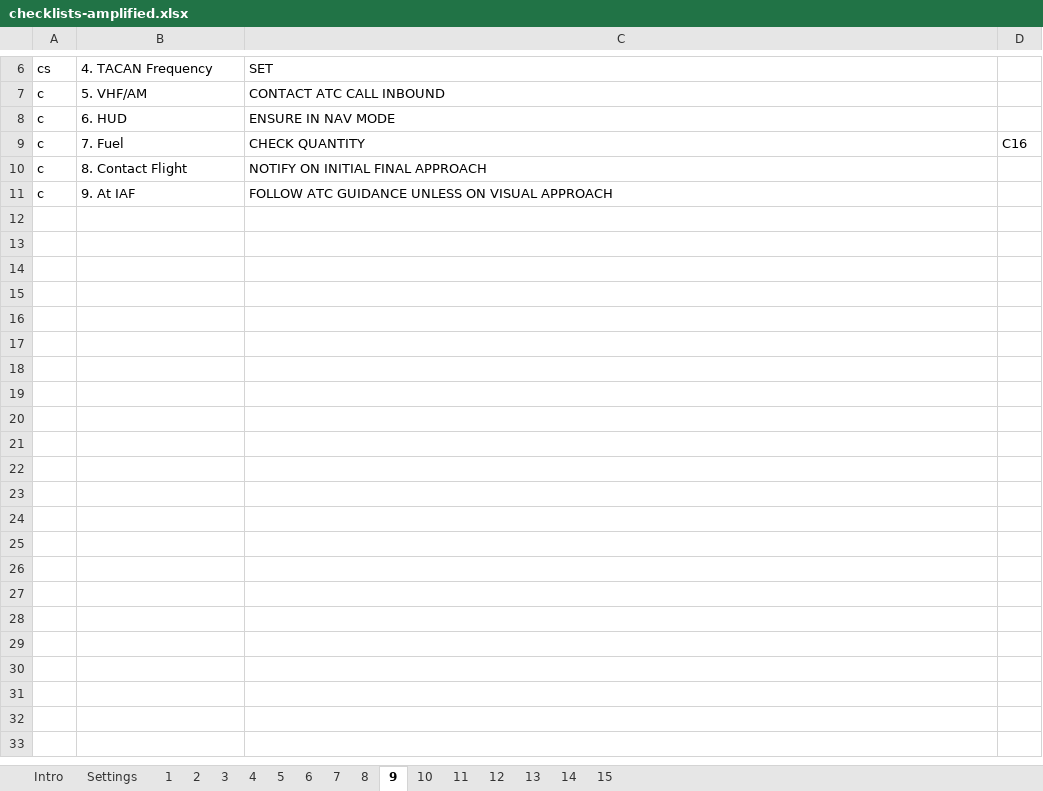
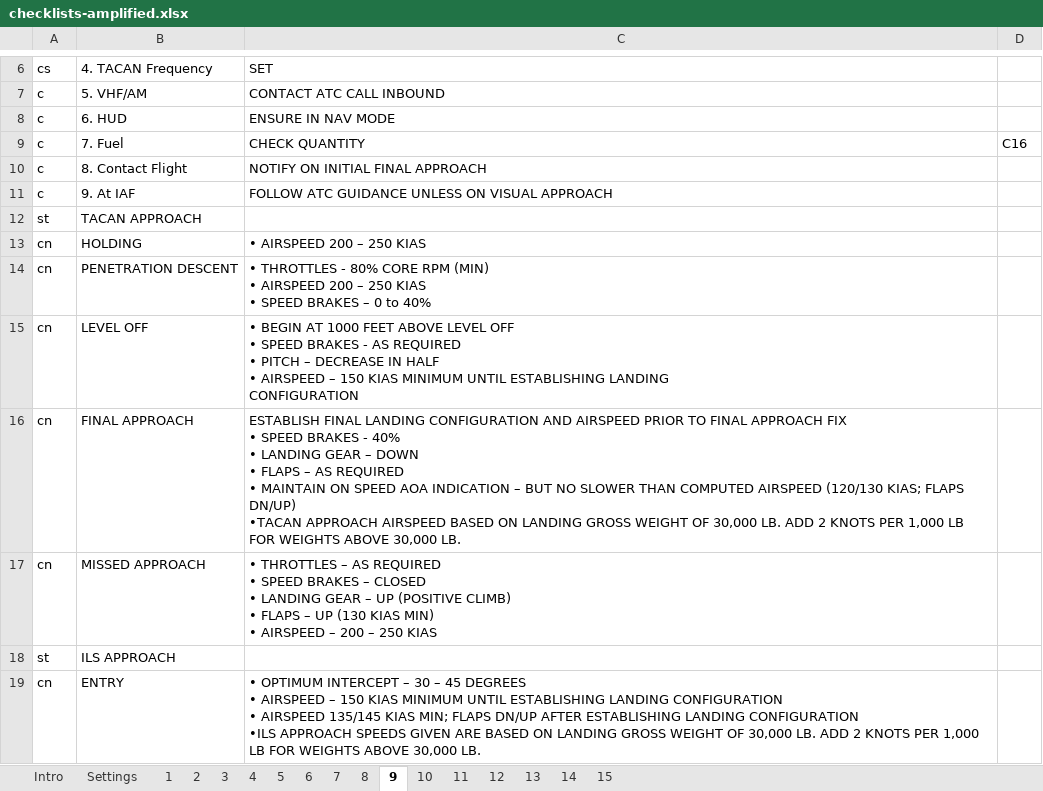
Before and after one commit to wmundstock/dcs_kneeboard_content, an Excel workbook: Airframes/A10-C/checklists/amplified/checklists-amplified.xlsx, sheet 9, drawn as a sheet; only a part is shown, gaps mark what is left out; values as stored, in another font and other column widths than the file's, no borders; charts and pictures not drawn; ↵ is a line break in a cell; the diff covers the shown part only; the diff names each change by its address in the sheet, - before the commit and + after, or states it on an @@ line.

Commit message:
Update checklists-amplified.xlsx
Change Log:
3/22 - STARTING ENGINES - Added "1. External Lights"
3/22 - AFTER EGI INS ALIGNMENT IS COMPLETE - Improved the order of the IFFCC settings to make the flow easier.
3/23 - AFTER EGI INS ALIGNMENT IS COMPLETE - Fixed AFTER EGI INS ALIGNMENT IS COMPLETE Title
3/23 - AFTER EGI INS ALIGNMENT IS COMPLETE - Made the line more clear: 24. Navigation Mode Select Panel (NMSP)
3/23 - BEFORE TAKEOFF - Improved Clarity on Line "8. Navigation Mode Select Panel (NMSP)"
3/25 - OVERALL - Minor changes to titles to make it more standard.
3/25 - CROSSWIND TAKEOFF - converted to a note because text was truncated.
3/25 - Added sections: TACAN APPROACH, ILS APPROACH, RADAR APPROACH - GCA

```diff
--- a/Airframes/A10-C/checklists/amplified/checklists-amplified.xlsx (sheet 9)
+++ b/Airframes/A10-C/checklists/amplified/checklists-amplified.xlsx (sheet 9)
+row 12: st | TACAN APPROACH
+row 13: cn | HOLDING | • AIRSPEED 200 – 250 KIAS
+row 14: cn | PENETRATION DESCENT | • THROTTLES - 80% CORE RPM (MIN) ↵ • AIRSPEED 200 – 250 KIAS ↵ • SPEED BRAKES – 0 to 40%
+row 15: cn | LEVEL OFF | • BEGIN AT 1000 FEET ABOVE LEVEL OFF ↵ • SPEED BRAKES - AS REQUIRED ↵ • PITCH – DECREASE IN HALF ↵ • AIRSPEED – 150 KIAS MINIMUM UNTIL ESTABLISHING LANDING ↵ CONFIGURATION
+row 16: cn | FINAL APPROACH | ESTABLISH FINAL LANDING CONFIGURATION AND AIRSPEED PRIOR TO FINAL APPROACH FIX ↵ • SPEED BRAKES - 40% ↵ • LANDING GEAR – DOWN ↵ • FLAPS – AS REQUIRED ↵ • MAINTAIN ON SPEED AOA INDICATION – BUT NO SLOWER THAN COMPUTED AIRSPEED (120/130 KIAS; FLAPS DN/UP) ↵ •TACAN APPROACH AIRSPEED BASED ON LANDING GROSS WEIGHT OF 30,000 LB. ADD 2 KNOTS PER 1,000 LB FOR WEIGHTS ABOVE 30,000 LB.
+row 17: cn | MISSED APPROACH | • THROTTLES – AS REQUIRED ↵ • SPEED BRAKES – CLOSED ↵ • LANDING GEAR – UP (POSITIVE CLIMB) ↵ • FLAPS – UP (130 KIAS MIN) ↵ • AIRSPEED – 200 – 250 KIAS
+row 18: st | ILS APPROACH
+row 19: cn | ENTRY | • OPTIMUM INTERCEPT – 30 – 45 DEGREES ↵ • AIRSPEED – 150 KIAS MINIMUM UNTIL ESTABLISHING LANDING CONFIGURATION ↵ • AIRSPEED 135/145 KIAS MIN; FLAPS DN/UP AFTER ESTABLISHING LANDING CONFIGURATION ↵ •ILS APPROACH SPEEDS GIVEN ARE BASED ON LANDING GROSS WEIGHT OF 30,000 LB. ADD 2 KNOTS PER 1,000 LB FOR WEIGHTS ABOVE 30,000 LB.
```
Also changed, not shown: 8 added rows elsewhere in this sheet, sheet 4, sheet 13, sheet 7, sheet 2, sheet 12, sheet Settings, 2 more sheets, charts or pictures.
